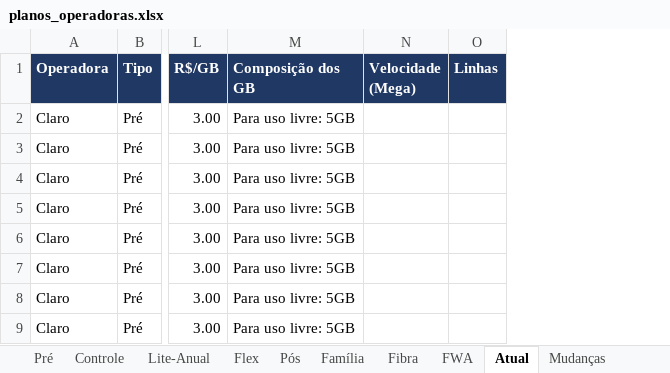
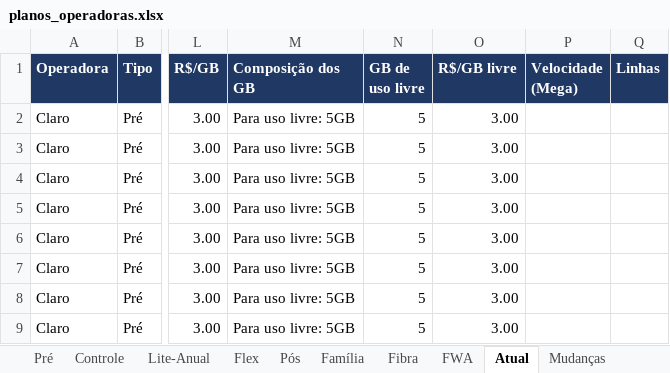
Before and after one commit to mmagalhaes2001/Monitor-dados, an Excel workbook: planos/planos_operadoras.xlsx, sheet Atual, drawn as a sheet; only a part is shown, gaps mark what is left out; values as stored, in another font and other column widths than the file's, no borders; the diff names each change by its address in the sheet, - before the commit and + after, or states it on an @@ line.

```diff
--- a/planos/planos_operadoras.xlsx (sheet Atual)
+++ b/planos/planos_operadoras.xlsx (sheet Atual)
+column N (GB de uso livre), rows 2-9: all 5
+column O (R$/GB livre), rows 2-9: all 3.00
```
Also changed, not shown: sheet Notas, 12 other files.
